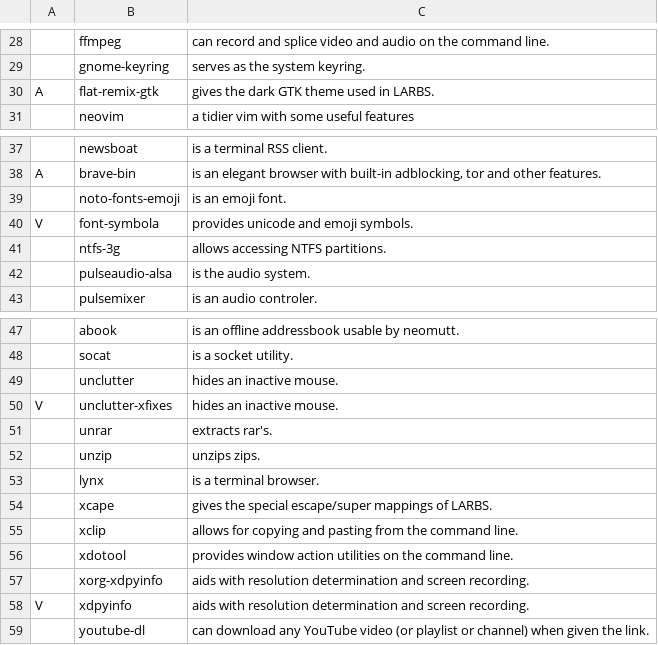
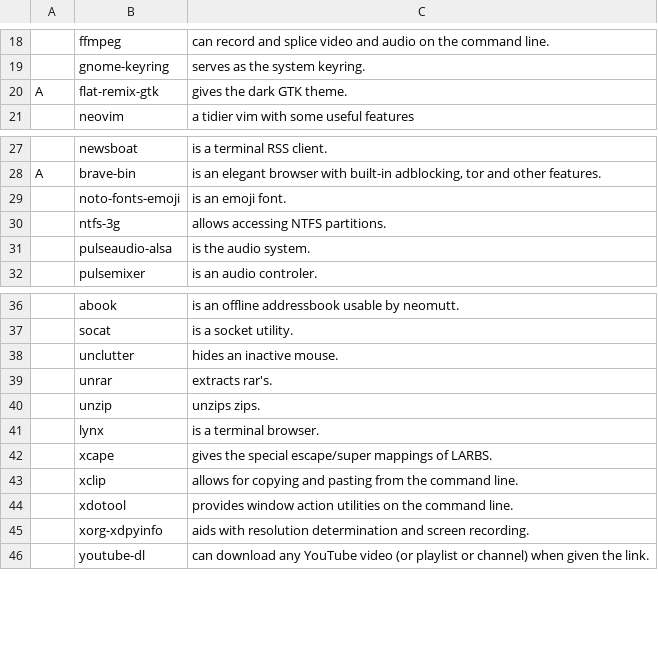
Before and after one commit to Kho-Dialga/configs, a CSV file: progs.csv, drawn as a sheet; only a part is shown, gaps mark what is left out; removed rows and columns are numbered as before the commit, all else as after; the diff covers the shown part only; the diff names each change by its address in the sheet, - before the commit and + after, or states it on an @@ line.

```diff
--- a/progs.csv
+++ b/progs.csv
-C20: gives the dark GTK theme used in LARBS.
+C20: gives the dark GTK theme.
-row 40: V | font-symbola | provides unicode and emoji symbols.
-row 50: V | unclutter-xfixes | hides an inactive mouse.
-row 58: V | xdpyinfo | aids with resolution determination and screen recording.
```
Also changed, not shown: 16 removed rows and 1 edited cell elsewhere in this file.
